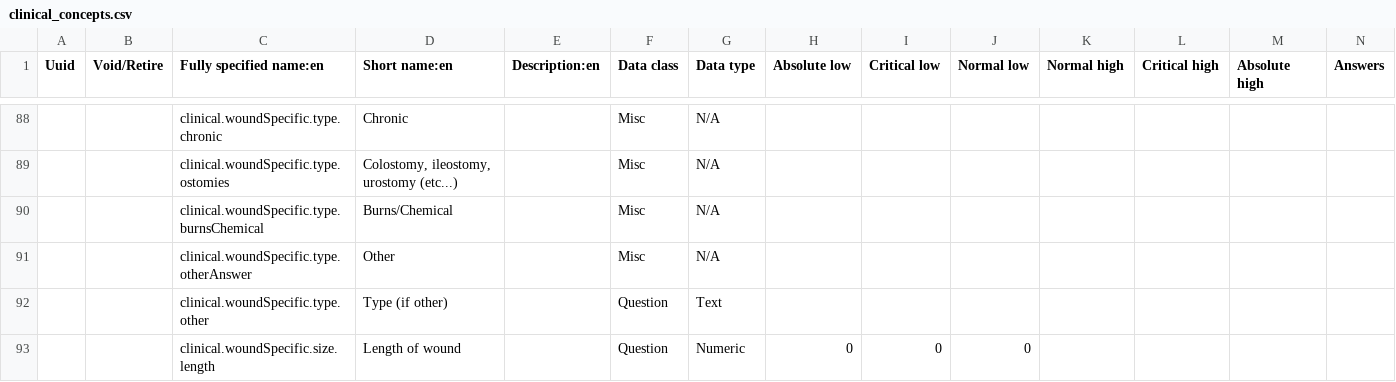
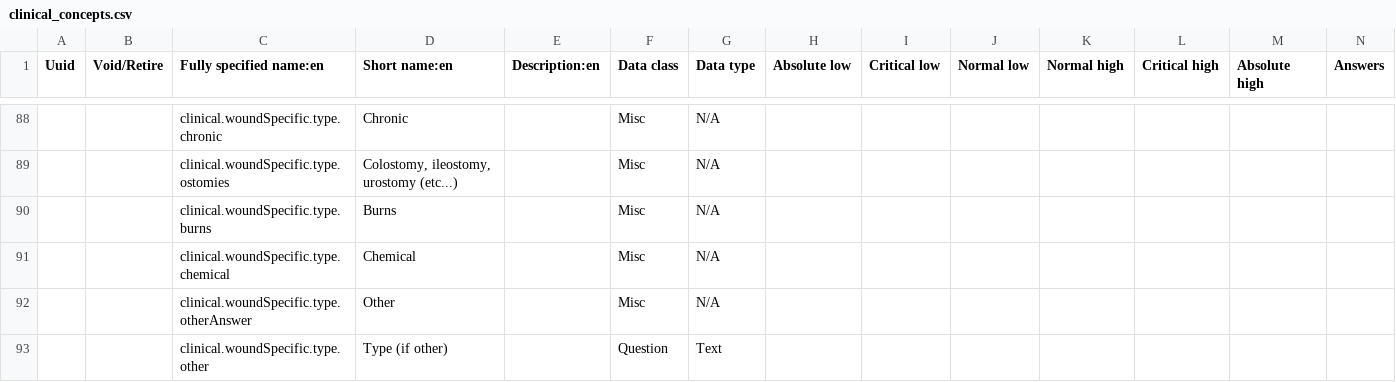
Before and after one commit to Belal-Noory/kunduz-wcc-bahmni-config, a CSV file: openmrs-module-initializer/configuration/concepts/clinical_concepts.csv, drawn as a sheet; only a part is shown, gaps mark what is left out; the shorter side is filled out with more unchanged rows; addresses are those after the commit; rows hold the shown columns only; the diff names each change by its address in the sheet, - before the commit and + after, or states it on an @@ line.

Commit message:
seperate ansers created for burns/chemical

```diff
--- a/openmrs-module-initializer/configuration/concepts/clinical_concepts.csv
+++ b/openmrs-module-initializer/configuration/concepts/clinical_concepts.csv
+row 90:  |  | clinical.woundSpecific.type.burns | Burns |  | Misc | N/A
-C91 (Fully specified name:en): clinical.woundSpecific.type.burnsChemical
+C91 (Fully specified name:en): clinical.woundSpecific.type.chemical
-D91 (Short name:en): Burns/Chemical
+D91 (Short name:en): Chemical
```
Also changed, not shown: 1 other file.
